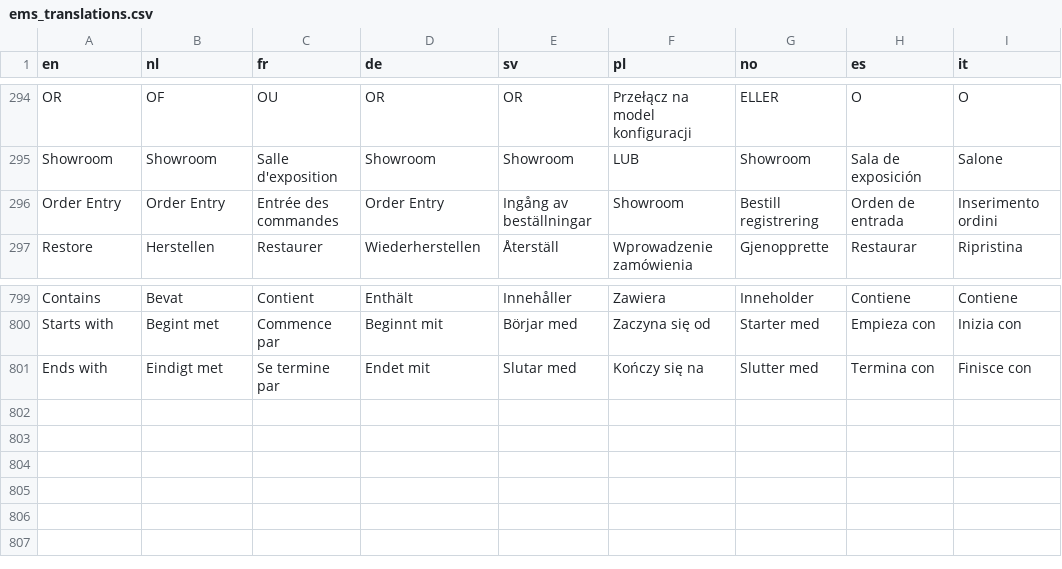
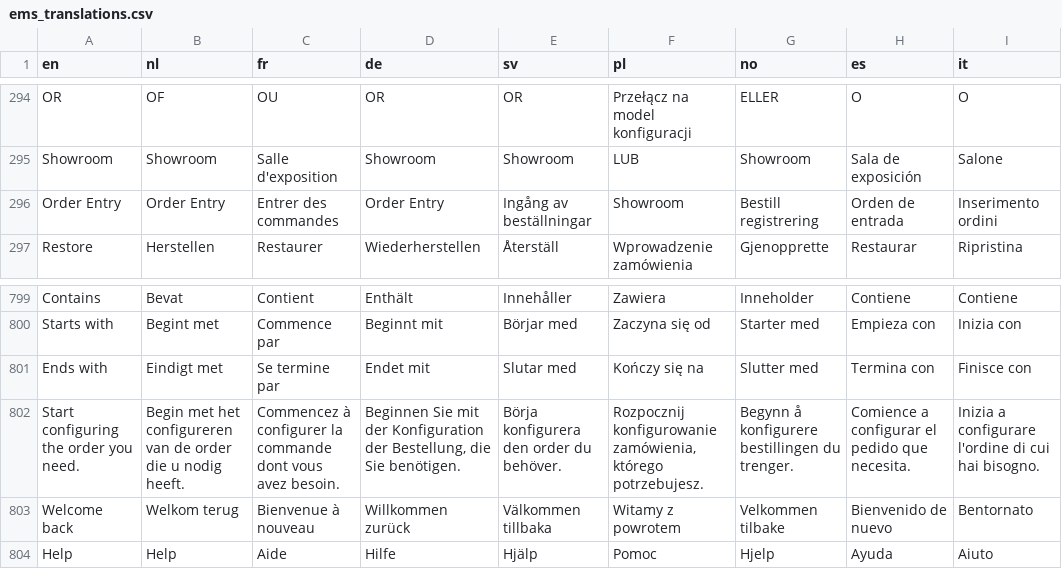
Before and after one commit to Elfsquad/translations, a CSV file: ems_translations.csv, drawn as a sheet; only a part is shown, gaps mark what is left out.

Commit message:
feat(EC-17804): add missing translations

```diff
--- a/ems_translations.csv
+++ b/ems_translations.csv
@@ -295,3 +295,3 @@ OR;OF;OU;OR;OR;Przełącz na model konfiguracji;ELLER;O;O
 Showroom;Showroom;Salle d'exposition;Showroom;Showroom;LUB;Showroom;Sala de exposición;Salone
-Order Entry;Order Entry;Entrée des commandes;Order Entry;Ingång av beställningar;Showroom;Bestill registrering;Orden de entrada;Inserimento ordini
+Order Entry;Order Entry;Entrer des commandes;Order Entry;Ingång av beställningar;Showroom;Bestill registrering;Orden de entrada;Inserimento ordini
 Restore;Herstellen;Restaurer;Wiederherstellen;Återställ;Wprowadzenie zamówienia;Gjenopprette;Restaurar;Ripristina
@@ -801 +801,4 @@ Starts with;Begint met;Commence par;Beginnt mit;Börjar med;Zaczyna się od;Star
 Ends with;Eindigt met;Se termine par;Endet mit;Slutar med;Kończy się na;Slutter med;Termina con;Finisce con
+Start configuring the order you need.;Begin met het configureren van de order die u nodig heeft.;Commencez à configurer la commande dont vous avez besoin.;Beginnen Sie mit der Konfiguration der Bestellung, die Sie benötigen.;Börja konfigurera den order du behöver.;Rozpocznij konfigurowanie zamówienia, którego potrzebujesz.;Begynn å konfigurere bestillingen du trenger.;Comience a configurar el pedido que necesita.;Inizia a configurare l'ordine di cui hai bisogno.
+Welcome back;Welkom terug;Bienvenue à nouveau;Willkommen zurück;Välkommen tillbaka;Witamy z powrotem;Velkommen tilbake;Bienvenido de nuevo;Bentornato
+Help;Help;Aide;Hilfe;Hjälp;Pomoc;Hjelp;Ayuda;Aiuto
```
